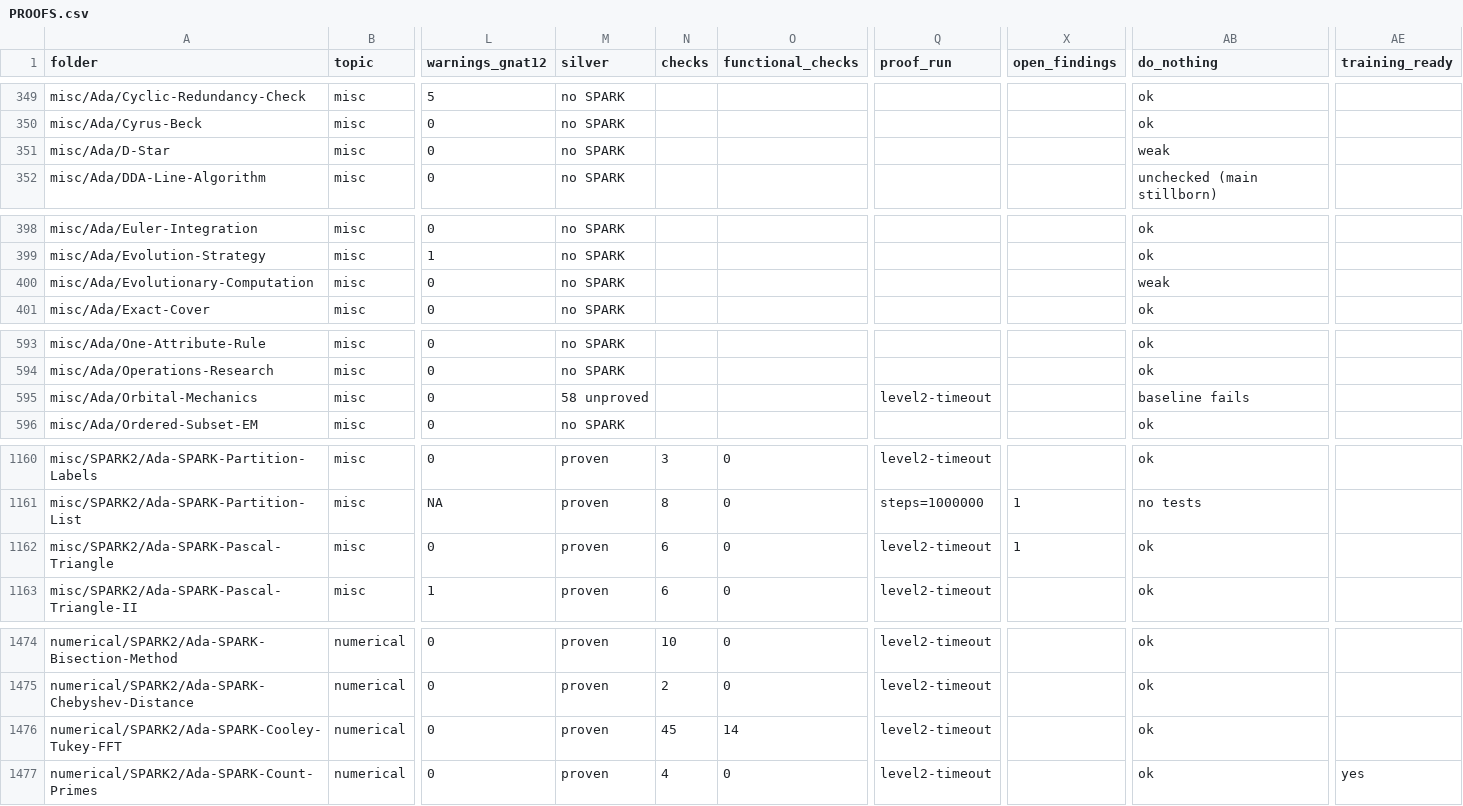
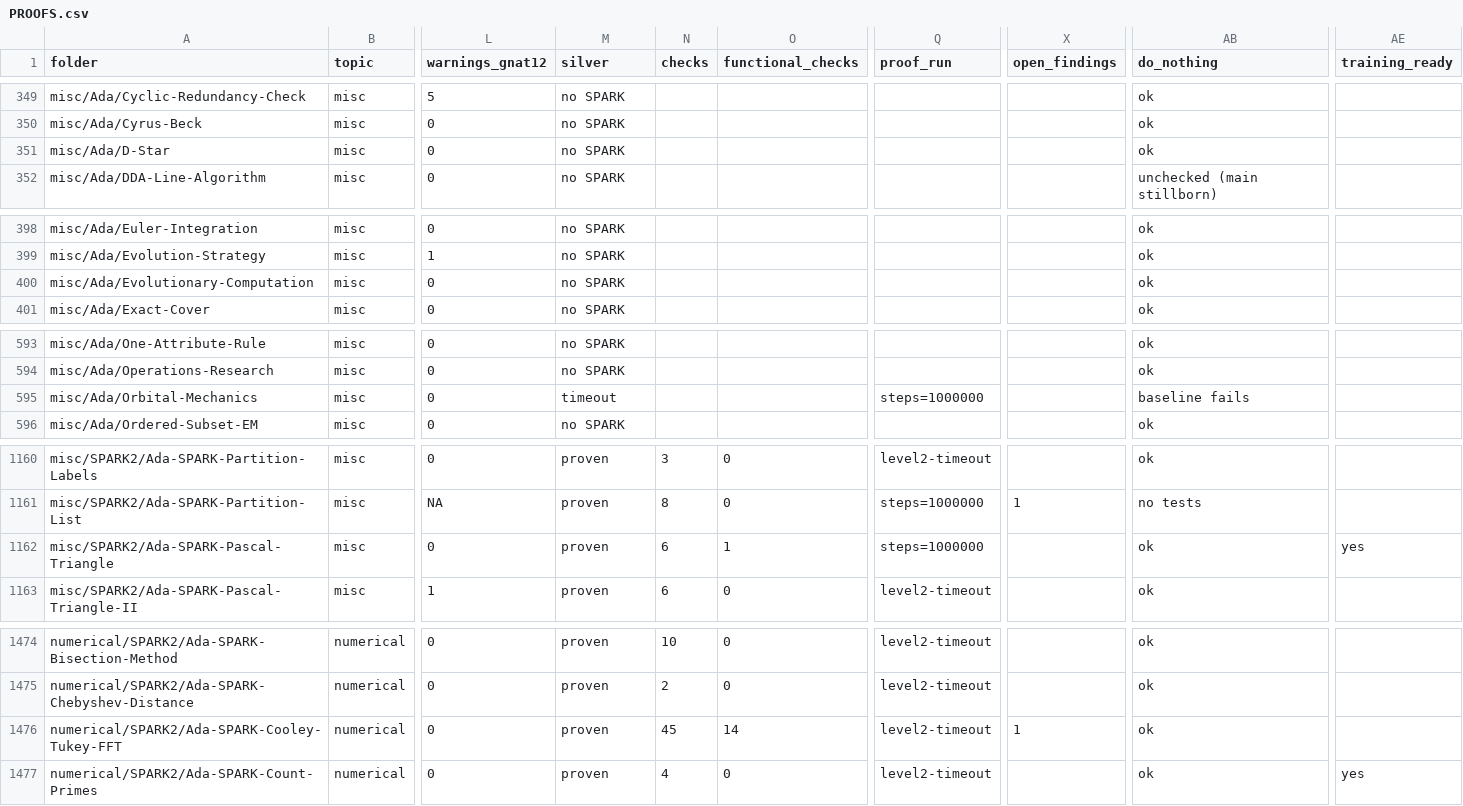
Before and after one commit to RobertBoettcherSF/Ada-Algorithms, a CSV file: PROOFS.csv, drawn as a sheet; only a part is shown, gaps mark what is left out; the diff covers the shown part only; the diff names each change by its address in the sheet, - before the commit and + after, or states it on an @@ line.

Commit message:
PROOFS: regenerated after rebuild (GNAT 14/12, make test on both) and step-budget re-proof of the 11 folders touched since 5c01d95e; training_ready 184 -> 195 (all 11 joined, none left); do-nothing 36 weak; own tests 133

```diff
--- a/PROOFS.csv
+++ b/PROOFS.csv
-AB351 (do_nothing): weak
+AB351 (do_nothing): ok
-AB400 (do_nothing): weak
+AB400 (do_nothing): ok
-M595 (silver): 58 unproved
+M595 (silver): timeout
-Q595 (proof_run): level2-timeout
+Q595 (proof_run): steps=1000000
-O1162 (functional_checks): 0
+O1162 (functional_checks): 1
-Q1162 (proof_run): level2-timeout
+Q1162 (proof_run): steps=1000000
-X1162 (open_findings): 1
+X1162 (open_findings): (empty)
-AE1162 (training_ready): (empty)
+AE1162 (training_ready): yes
-X1476 (open_findings): (empty)
+X1476 (open_findings): 1
```
Also changed, not shown: 66 edited cells elsewhere in this file, 1 other file.
